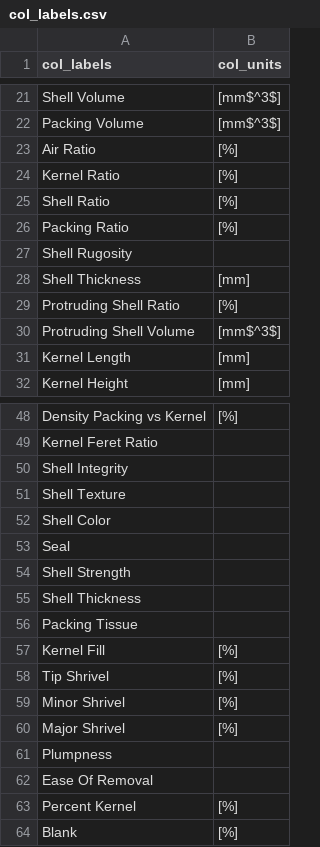
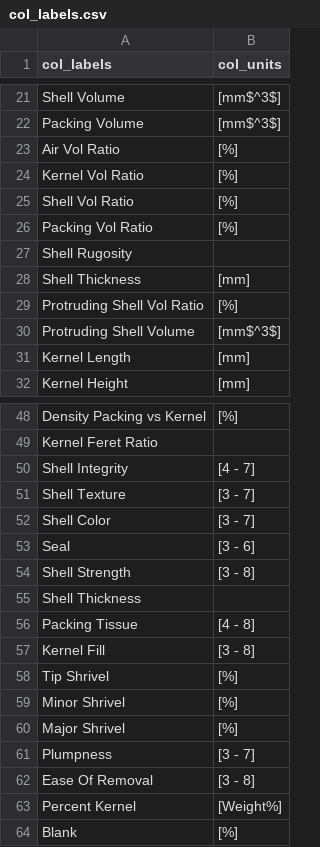
Before and after one commit to amezqui3/walnut_tda, a CSV file: hpcc/traditional/col_labels.csv, drawn as a sheet; only a part is shown, gaps mark what is left out.

```diff
--- a/hpcc/traditional/col_labels.csv
+++ b/hpcc/traditional/col_labels.csv
@@ -22,9 +22,9 @@ Shell Volume, [mm$^3$]
 Packing Volume, [mm$^3$]
-Air Ratio, [%]
-Kernel Ratio, [%]
-Shell Ratio, [%]
-Packing Ratio, [%]
+Air Vol Ratio, [%]
+Kernel Vol Ratio, [%]
+Shell Vol Ratio, [%]
+Packing Vol Ratio, [%]
 Shell Rugosity,
 Shell Thickness, [mm]
-Protruding Shell Ratio, [%]
+Protruding Shell Vol Ratio, [%]
 Protruding Shell Volume, [mm$^3$]
@@ -49,10 +49,10 @@ Density Packing vs Kernel, [%]
 Kernel Feret Ratio,
-Shell Integrity,
-Shell Texture,
-Shell Color,
-Seal,
-Shell Strength,
+Shell Integrity, [4 - 7]
+Shell Texture, [3 - 7]
+Shell Color, [3 - 7]
+Seal, [3 - 6]
+Shell Strength, [3 - 8]
 Shell Thickness,
-Packing Tissue,
-Kernel Fill, [%]
+Packing Tissue, [4 - 8]
+Kernel Fill, [3 - 8]
 Tip Shrivel, [%]
@@ -60,5 +60,5 @@ Minor Shrivel, [%]
 Major Shrivel, [%]
-Plumpness,
-Ease Of Removal,
-Percent Kernel, [%]
+Plumpness, [3 - 7]
+Ease Of Removal, [3 - 8]
+Percent Kernel, [Weight%]
 Blank, [%]
```
Also changed, not shown: 12 other files.
